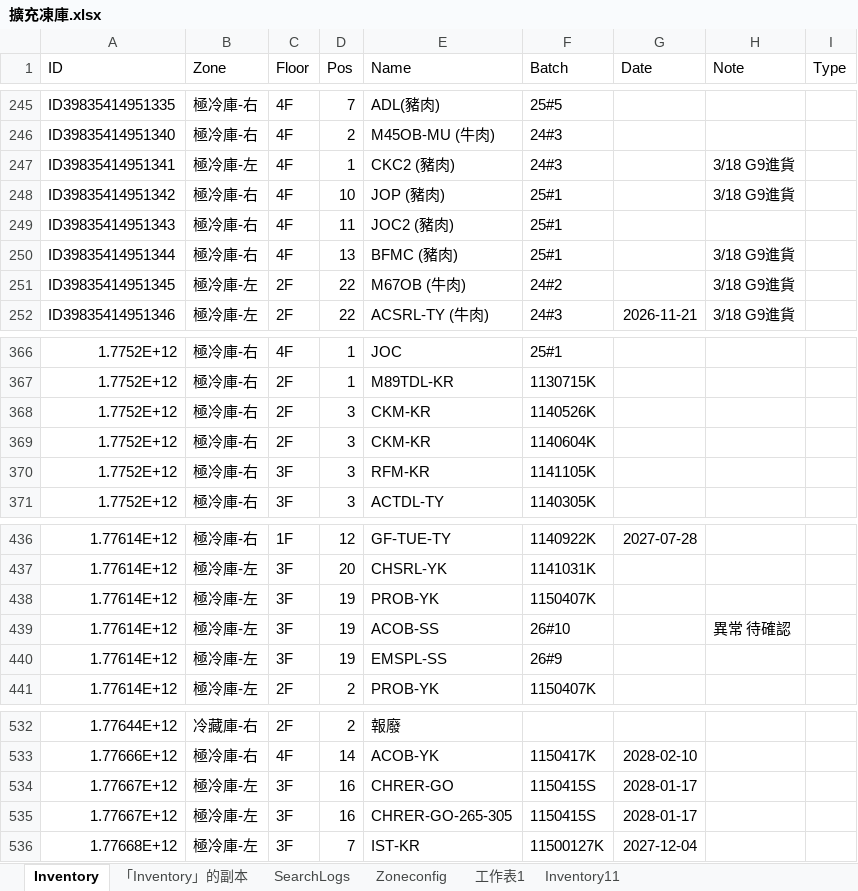
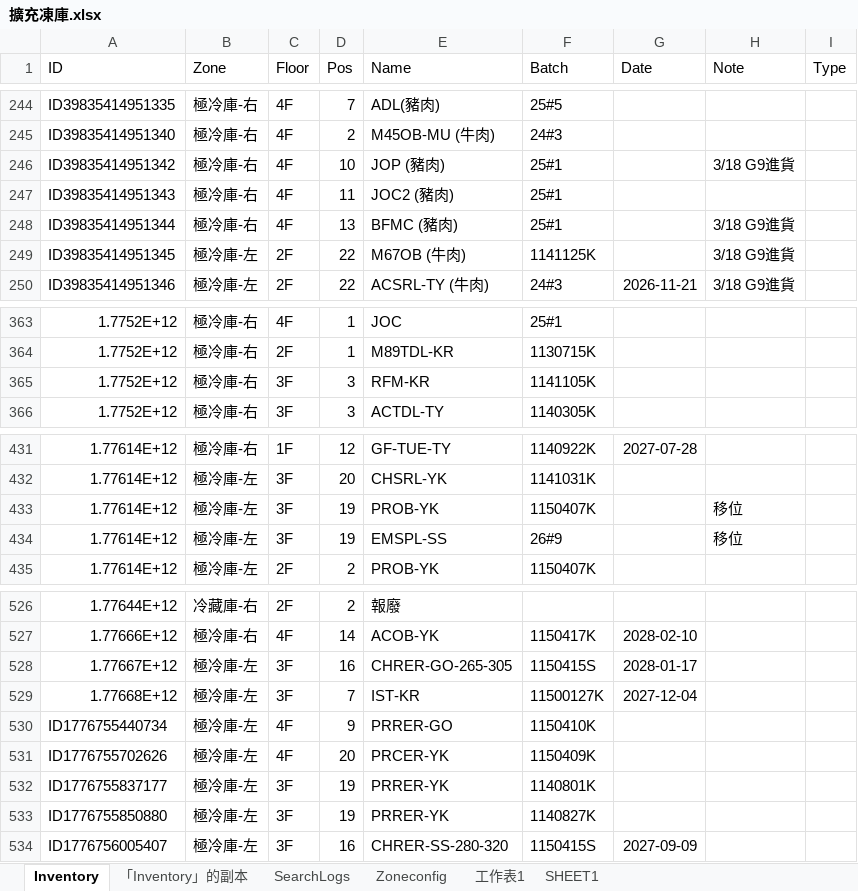
Before and after one commit to mingfonglpg-bit/-1-1, an Excel workbook: 擴充凍庫.xlsx, sheet Inventory, drawn as a sheet; only a part is shown, gaps mark what is left out; values as stored, in another font and other column widths than the file's, no borders; charts and pictures not drawn; removed rows and columns are numbered as before the commit, all else as after; the diff covers the shown part only; the diff names each change by its address in the sheet, - before the commit and + after, or states it on an @@ line.

```diff
--- a/擴充凍庫.xlsx (sheet Inventory)
+++ b/擴充凍庫.xlsx (sheet Inventory)
-sheet tab: Inventory11
+sheet tab: SHEET1
-row 247: ID39835414951341 | 極冷庫-左 | 4F | 1 | CKC2 (豬肉) | 24#3 |  | 3/18 G9進貨
-F249 (Batch): 24#2
+F249 (Batch): 1141125K
-row 368: 1.7752E+12 | 極冷庫-右 | 2F | 3 | CKM-KR | 1140526K
-row 369: 1.7752E+12 | 極冷庫-右 | 2F | 3 | CKM-KR | 1140604K
-H433 (Note): (empty)
+H433 (Note): 移位
-row 439: 1.77614E+12 | 極冷庫-左 | 3F | 19 | ACOB-SS | 26#10 |  | 異常 待確認
-H434 (Note): (empty)
+H434 (Note): 移位
-row 534: 1.77667E+12 | 極冷庫-左 | 3F | 16 | CHRER-GO | 1150415S | 2028-01-17
+row 530: ID1776755440734 | 極冷庫-左 | 4F | 9 | PRRER-GO | 1150410K
+row 531: ID1776755702626 | 極冷庫-左 | 4F | 20 | PRCER-YK | 1150409K
+row 532: ID1776755837177 | 極冷庫-左 | 3F | 19 | PRRER-YK | 1140801K
+row 533: ID1776755850880 | 極冷庫-左 | 3F | 19 | PRRER-YK | 1140827K
+row 534: ID1776756005407 | 極冷庫-左 | 3F | 16 | CHRER-SS-280-320 | 1150415S | 2027-09-09
```
Also changed, not shown: 2 removed rows and 6 edited cells elsewhere in this sheet, sheet SHEET1, sheet 「Inventory」的副本, sheet SearchLogs, sheet 工作表1.
